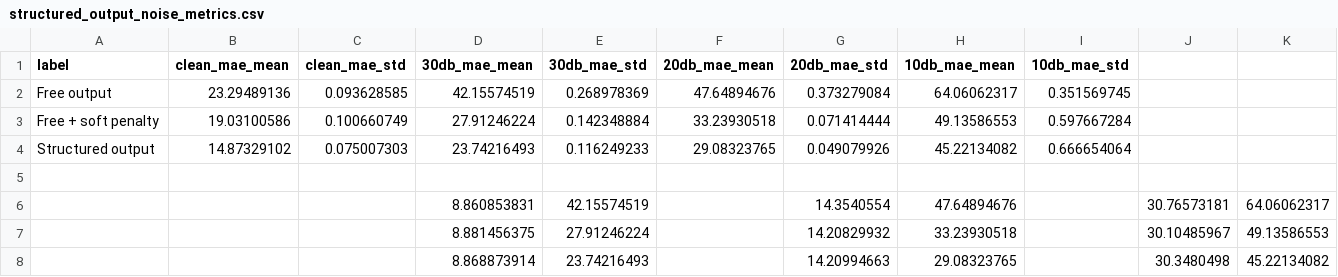
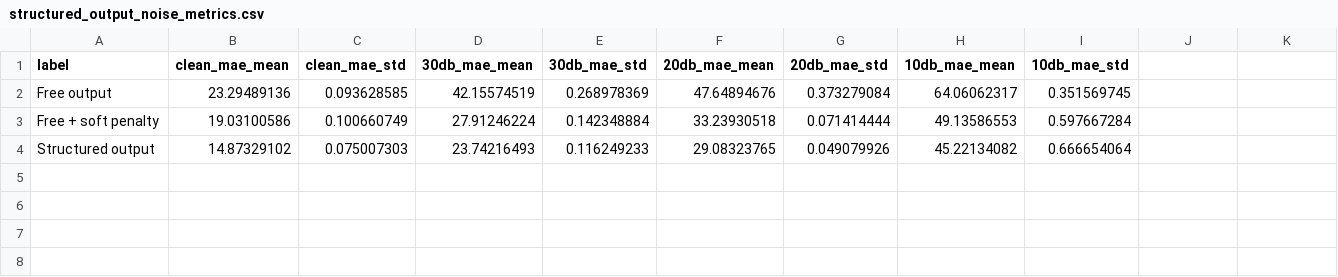
Before and after one commit to dinghuaishuo-0921/Collaborative-Design-Framework-for-Geophysical-Direct-Inversion, a CSV file: data/structured_output_noise_metrics.csv, drawn as a sheet.

Commit message:
Refactor structured_output_noise_metrics.csv format
Removed empty rows and cleaned up the CSV format.

```diff
--- a/data/structured_output_noise_metrics.csv
+++ b/data/structured_output_noise_metrics.csv
@@ -4,5 +4 @@ Free + soft penalty,19.03100586,0.100660749,27.91246224,0.142348884,33.23930518,
 Structured output,14.87329102,0.075007303,23.74216493,0.116249233,29.08323765,0.049079926,45.22134082,0.666654064,,
-,,,,,,,,,,
-,,,8.860853831,42.15574519,,14.3540554,47.64894676,,30.76573181,64.06062317
-,,,8.881456375,27.91246224,,14.20829932,33.23930518,,30.10485967,49.13586553
-,,,8.868873914,23.74216493,,14.20994663,29.08323765,,30.3480498,45.22134082
```
